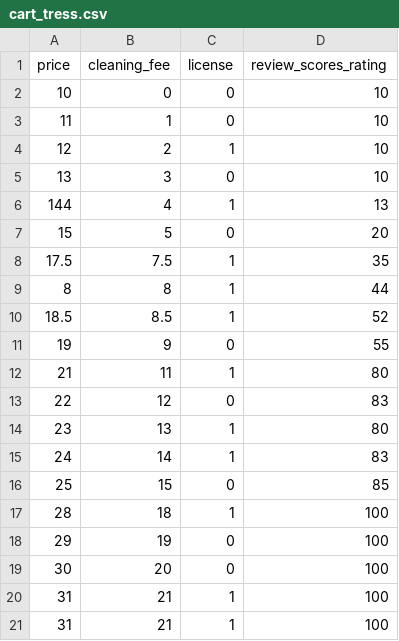
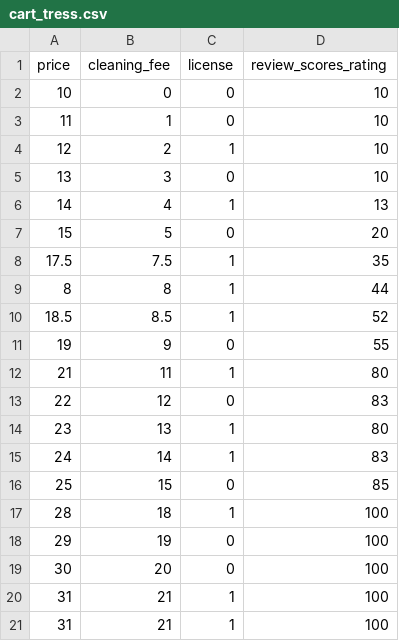
Before and after one commit to aladelca/machine_learning_model, a CSV file: archivos_trabajo/cart_tress.csv, drawn as a sheet.

Commit message:
Update cart_tress.csv

```diff
--- a/archivos_trabajo/cart_tress.csv
+++ b/archivos_trabajo/cart_tress.csv
@@ -5,3 +5,3 @@
 13,3,0,10
-144,4,1,13
+14,4,1,13
 15,5,0,20
```
